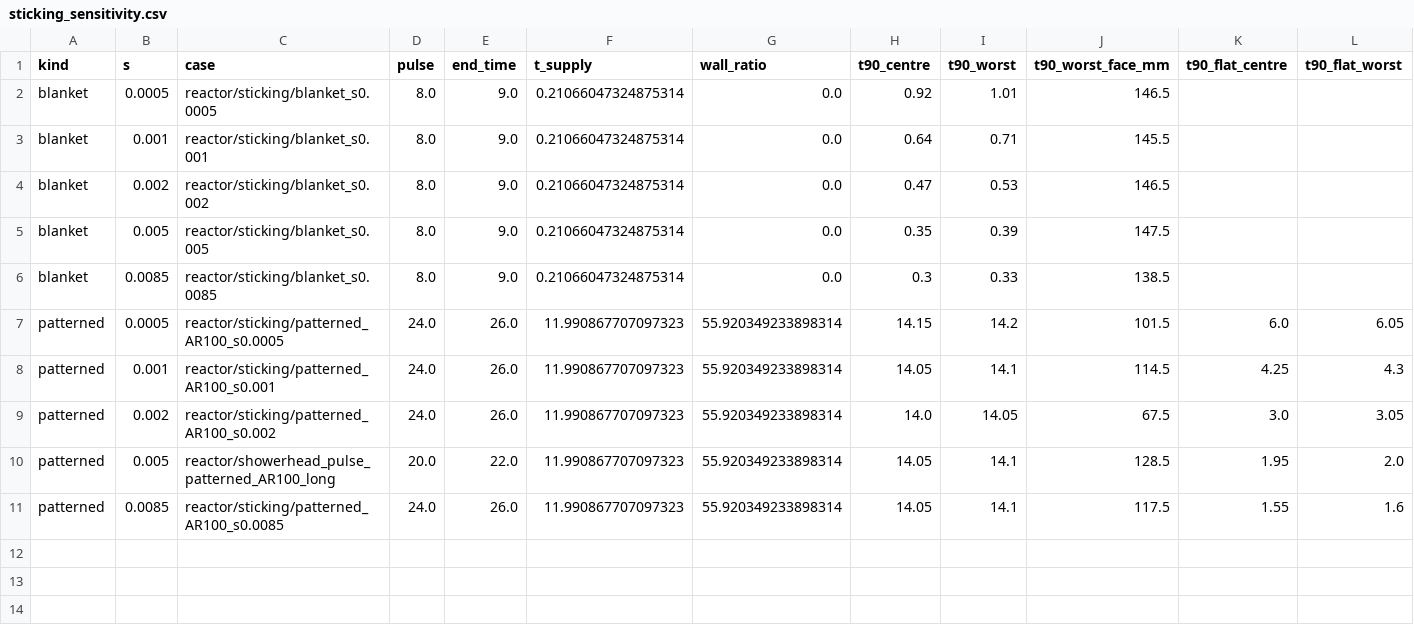
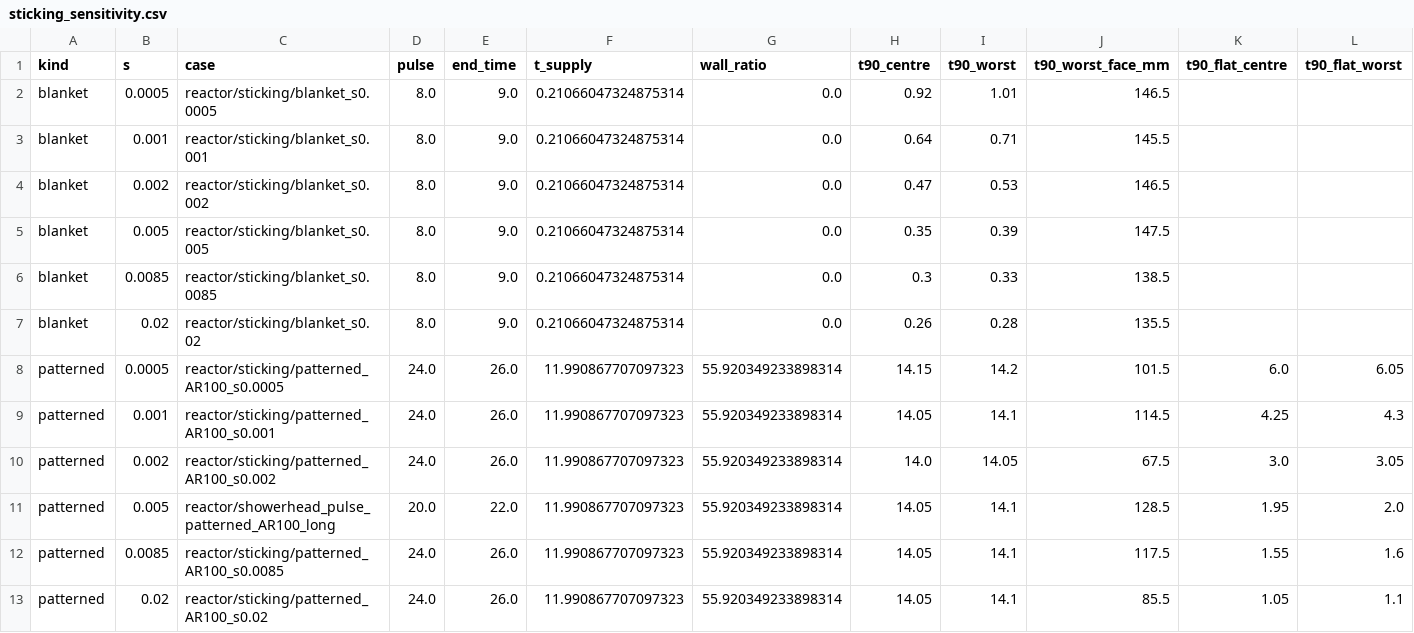
Before and after one commit to Soham-ChemE/ald-conformality, a CSV file: figures/sticking_sensitivity.csv, drawn as a sheet; only a part is shown; rows hold the shown columns only; the diff names each change by its address in the sheet, - before the commit and + after, or states it on an @@ line.

Commit message:
Review corrections: rule wording, sticking range to 2e-2, headline, throughput context, test count
- The pulse-time map caption said pressure, gap and carrier flow do not enter the rule. Carrier flow and
  TMA fraction enter through U c0, the delivery rate (the DOE's Q^-0.8); only pressure and gap drop out.
  Fixed on the page, in the paper (summary, conclusions) and in the draft.
- Section 11 claimed s = 5e-4 to 8.5e-3 covered the PillarHall fit, while section 08 gives that fit as
  8.5e-3 to 2.0e-2. Ran s = 2e-2 on both wafers: patterned bottoms 14.05/14.10 s (unchanged, 1.176x
  supply limit), blanket 0.26/0.28 s. Eleven runs; CSV, figure, scene axis, README, CLAIMS, paper and
  run log updated.
- Headline on page, og:title, social preview and paper title now "A pulse sized on a blanket wafer is
  40x too short for a 3D-NAND wafer" (the factor is for AR 100 at this hole density, not every recipe).
- One line of production context after 1.9 wafers per hour (batch vertical furnaces, multi-station).
- Reproduce section states 129 tests and carries the CI badge. Paper 0.9.5, 42 pages.

```diff
--- a/figures/sticking_sensitivity.csv
+++ b/figures/sticking_sensitivity.csv
+row 7: blanket | 0.02 | reactor/sticking/blanket_s0.02 | 8.0 | 9.0 | 0.21066047324875314 | 0.0 | 0.26 | 0.28 | 135.5
+row 13: patterned | 0.02 | reactor/sticking/patterned_AR100_s0.02 | 24.0 | 26.0 | 11.990867707097323 | 55.920349233898314 | 14.05 | 14.1 | 85.5 | 1.05 | 1.1
```
Also changed, not shown: 39 other files.
